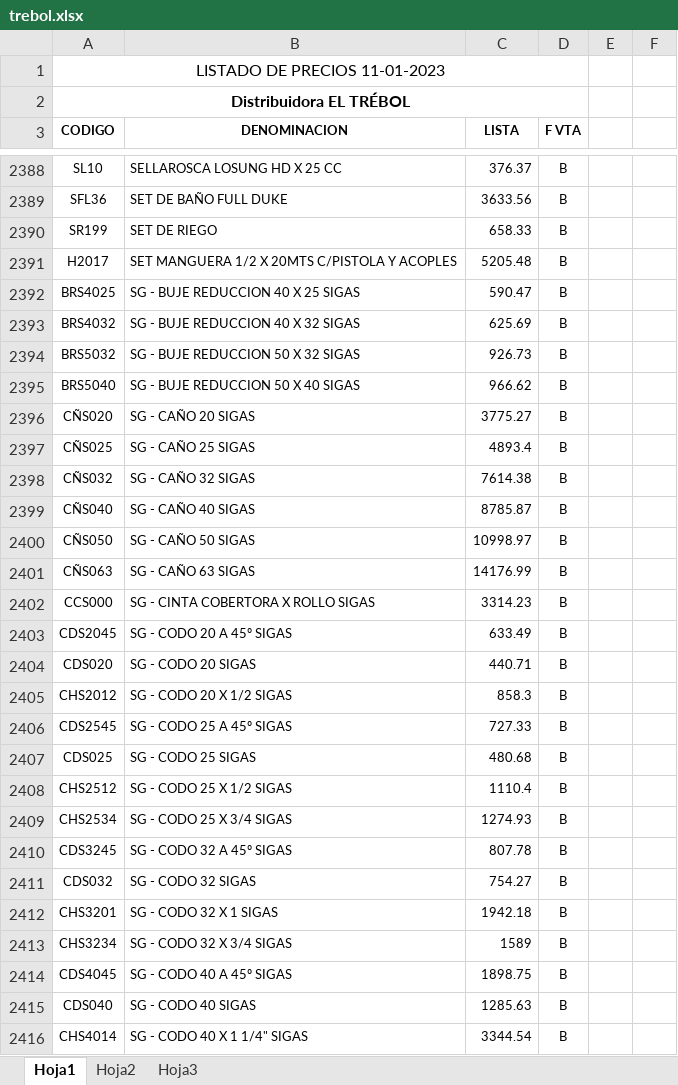
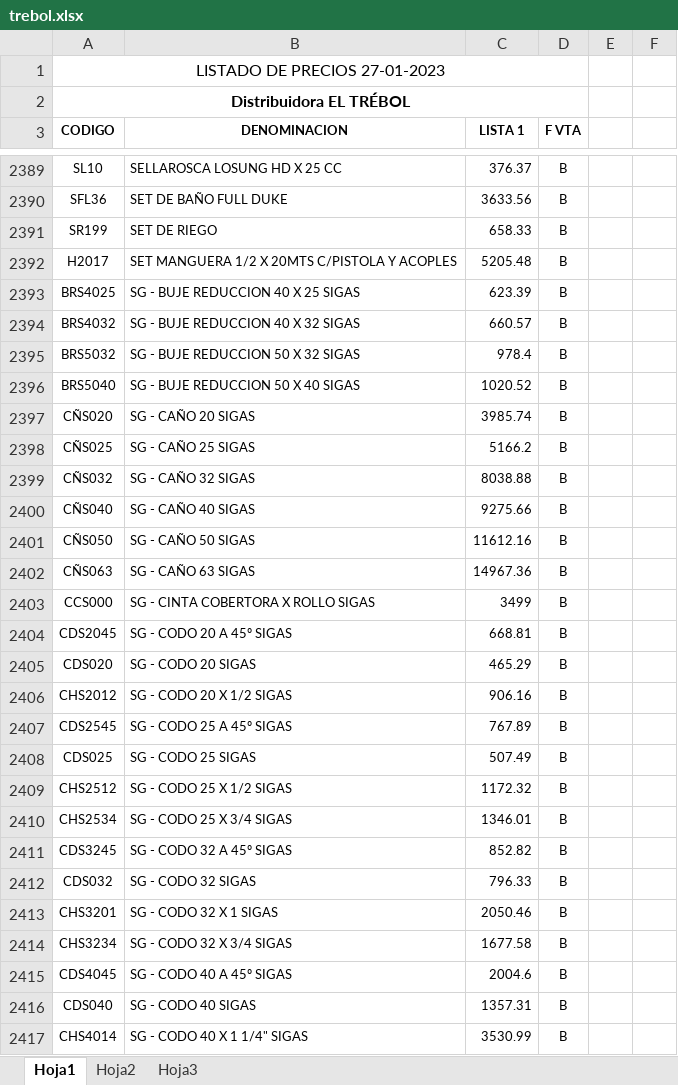
Before and after one commit to jerojimenez17/sanitarios-backend, an Excel workbook: excel-files/trebol.xlsx, sheet Hoja1, drawn as a sheet; only a part is shown, gaps mark what is left out; values as stored, in another font and other column widths than the file's, no borders; charts and pictures not drawn; addresses are those after the commit; the diff covers the shown part only; the diff names each change by its address in the sheet, - before the commit and + after, or states it on an @@ line.

```diff
--- a/excel-files/trebol.xlsx (sheet Hoja1)
+++ b/excel-files/trebol.xlsx (sheet Hoja1)
-A1 (CODIGO): LISTADO DE PRECIOS 11-01-2023
+A1 (CODIGO): LISTADO DE PRECIOS 27-01-2023
-C3: LISTA
+C3: LISTA 1
-C2393 (LISTA 1): 590.47
+C2393 (LISTA 1): 623.39
-C2394 (LISTA 1): 625.69
+C2394 (LISTA 1): 660.57
-C2395 (LISTA 1): 926.73
+C2395 (LISTA 1): 978.4
-C2396 (LISTA 1): 966.62
+C2396 (LISTA 1): 1020.52
-C2397 (LISTA 1): 3775.27
+C2397 (LISTA 1): 3985.74
-C2398 (LISTA 1): 4893.4
+C2398 (LISTA 1): 5166.2
-C2399 (LISTA 1): 7614.38
+C2399 (LISTA 1): 8038.88
-C2400 (LISTA 1): 8785.87
+C2400 (LISTA 1): 9275.66
-C2401 (LISTA 1): 10998.97
+C2401 (LISTA 1): 11612.16
-C2402 (LISTA 1): 14176.99
+C2402 (LISTA 1): 14967.36
-C2403 (LISTA 1): 3314.23
+C2403 (LISTA 1): 3499
-C2404 (LISTA 1): 633.49
+C2404 (LISTA 1): 668.81
-C2405 (LISTA 1): 440.71
+C2405 (LISTA 1): 465.29
-C2406 (LISTA 1): 858.3
+C2406 (LISTA 1): 906.16
-C2407 (LISTA 1): 727.33
+C2407 (LISTA 1): 767.89
-C2408 (LISTA 1): 480.68
+C2408 (LISTA 1): 507.49
-C2409 (LISTA 1): 1110.4
+C2409 (LISTA 1): 1172.32
-C2410 (LISTA 1): 1274.93
+C2410 (LISTA 1): 1346.01
-C2411 (LISTA 1): 807.78
+C2411 (LISTA 1): 852.82
-C2412 (LISTA 1): 754.27
+C2412 (LISTA 1): 796.33
-C2413 (LISTA 1): 1942.18
+C2413 (LISTA 1): 2050.46
-C2414 (LISTA 1): 1589
+C2414 (LISTA 1): 1677.58
-C2415 (LISTA 1): 1898.75
+C2415 (LISTA 1): 2004.6
-C2416 (LISTA 1): 1285.63
+C2416 (LISTA 1): 1357.31
-C2417 (LISTA 1): 3344.54
+C2417 (LISTA 1): 3530.99
```
Also changed, not shown: 1 added row and 697 edited cells elsewhere in this sheet, charts or pictures, excel-files/fg.xlsx.
